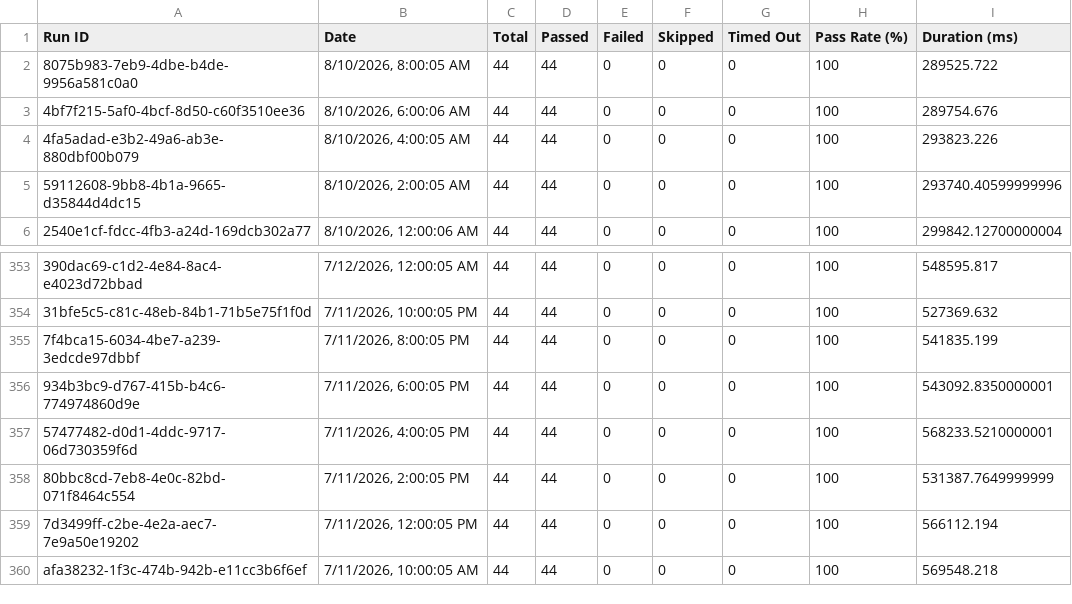
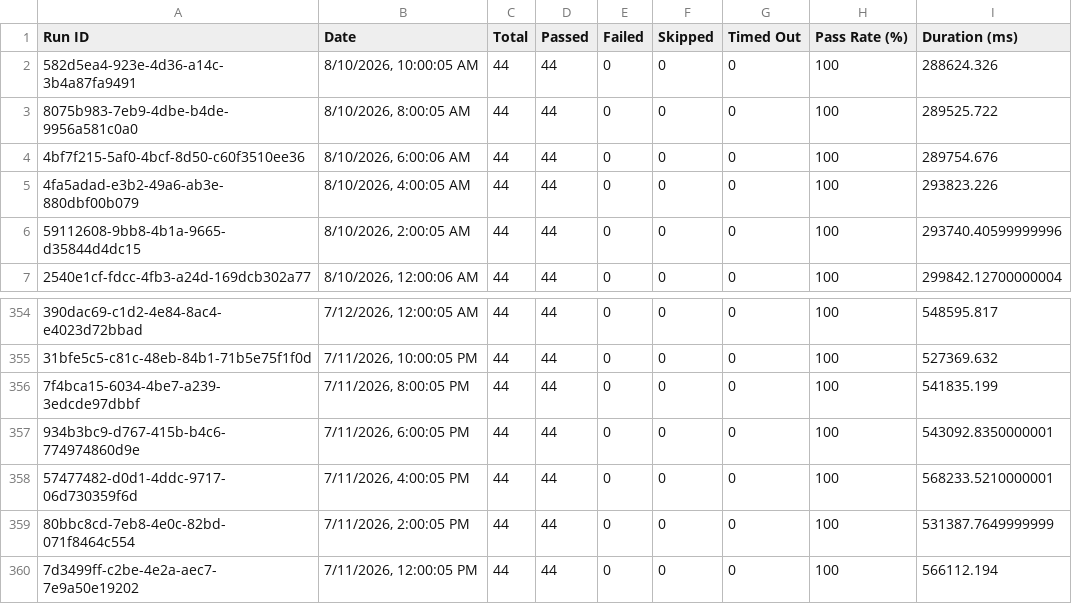
Before and after one commit to Shunyalabsai/console-automation, a CSV file: docs/exports/all-runs-summary.csv, drawn as a sheet; only a part is shown, gaps mark what is left out.

Commit message:
Update dashboard data — Aug 10, 2026 03:34 PM IST

```diff
--- a/docs/exports/all-runs-summary.csv
+++ b/docs/exports/all-runs-summary.csv
@@ -1,2 +1,3 @@
 Run ID,Date,Total,Passed,Failed,Skipped,Timed Out,Pass Rate (%),Duration (ms)
+"582d5ea4-923e-4d36-a14c-3b4a87fa9491","8/10/2026, 10:00:05 AM",44,44,0,0,0,100,288624.326
 "8075b983-7eb9-4dbe-b4de-9956a581c0a0","8/10/2026, 8:00:05 AM",44,44,0,0,0,100,289525.722
@@ -359,2 +360 @@ Run ID,Date,Total,Passed,Failed,Skipped,Timed Out,Pass Rate (%),Duration (ms)
 "7d3499ff-c2be-4e2a-aec7-7e9a50e19202","7/11/2026, 12:00:05 PM",44,44,0,0,0,100,566112.194
-"afa38232-1f3c-474b-942b-e11cc3b6f6ef","7/11/2026, 10:00:05 AM",44,44,0,0,0,100,569548.218
```
Also changed, not shown: docs/exports/current-run.csv, 2 other files.
